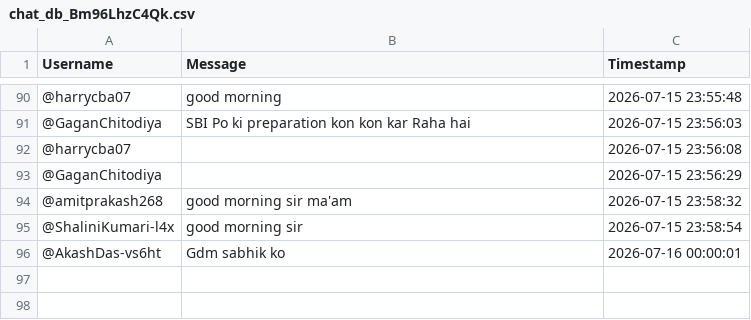
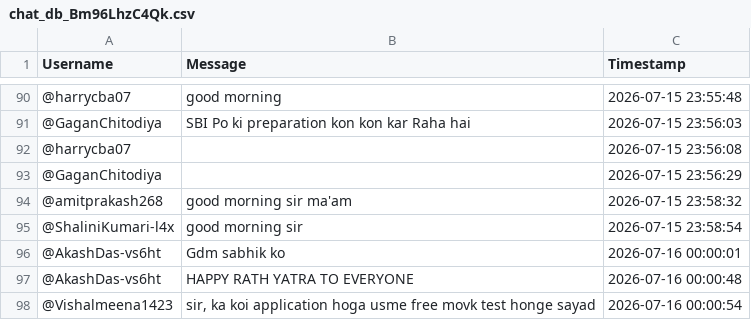
Before and after one commit to sjskkaka281/Ytsc, a CSV file: chat_db_Bm96LhzC4Qk.csv, drawn as a sheet; only a part is shown, gaps mark what is left out; the diff names each change by its address in the sheet, - before the commit and + after, or states it on an @@ line.

```diff
--- a/chat_db_Bm96LhzC4Qk.csv
+++ b/chat_db_Bm96LhzC4Qk.csv
+row 97: @AkashDas-vs6ht | HAPPY RATH YATRA TO EVERYONE | 2026-07-16 00:00:48
+row 98: @Vishalmeena1423 | sir, ka koi application hoga usme free movk test honge sayad | 2026-07-16 00:00:54
```
